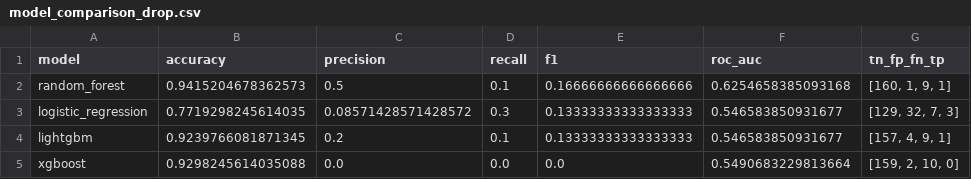
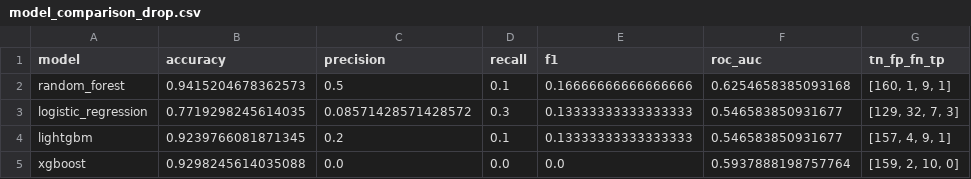
Before and after one commit to wang2024467/data-analysis-cervical-cancer, a CSV file: outputs/tables/model_comparison_drop.csv, drawn as a sheet.

```diff
--- a/outputs/tables/model_comparison_drop.csv
+++ b/outputs/tables/model_comparison_drop.csv
@@ -4,2 +4,2 @@ logistic_regression,0.7719298245614035,0.08571428571428572,0.3,0.133333333333333
 lightgbm,0.9239766081871345,0.2,0.1,0.13333333333333333,0.546583850931677,"[157, 4, 9, 1]"
-xgboost,0.9298245614035088,0.0,0.0,0.0,0.5490683229813664,"[159, 2, 10, 0]"
+xgboost,0.9298245614035088,0.0,0.0,0.0,0.5937888198757764,"[159, 2, 10, 0]"
```
Also changed, not shown: outputs/tables/calibration_model_comparison_keep.csv, outputs/tables/model_comparison_keep.csv, 5 other files.
